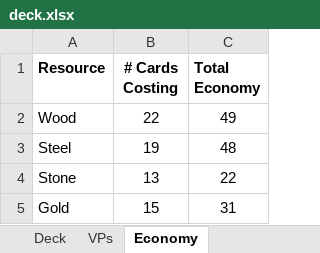
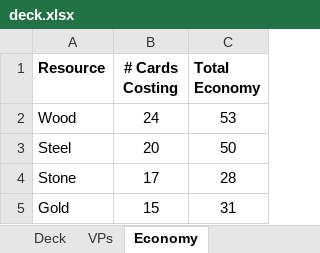
Before and after one commit to andymeneely/project-spider-monkey, an Excel workbook: data/deck.xlsx, sheet Economy, drawn as a sheet; values as stored, in another font and other column widths than the file's, no borders; the diff names each change by its address in the sheet, - before the commit and + after, or states it on an @@ line.

Commit message:
better instructions! and other stuff
* Better Guardfile
* New cards and icons
* Game-end stuff
* New fonts

```diff
--- a/data/deck.xlsx (sheet Economy)
+++ b/data/deck.xlsx (sheet Economy)
-B2 (# Cards Costing): 22
+B2 (# Cards Costing): 24
-C2 (Total Economy): 49
+C2 (Total Economy): 53
-B3 (# Cards Costing): 19
+B3 (# Cards Costing): 20
-C3 (Total Economy): 48
+C3 (Total Economy): 50
-B4 (# Cards Costing): 13
+B4 (# Cards Costing): 17
-C4 (Total Economy): 22
+C4 (Total Economy): 28
```
Also changed, not shown: sheet Deck, formulas that keep their value, 11 other files.
